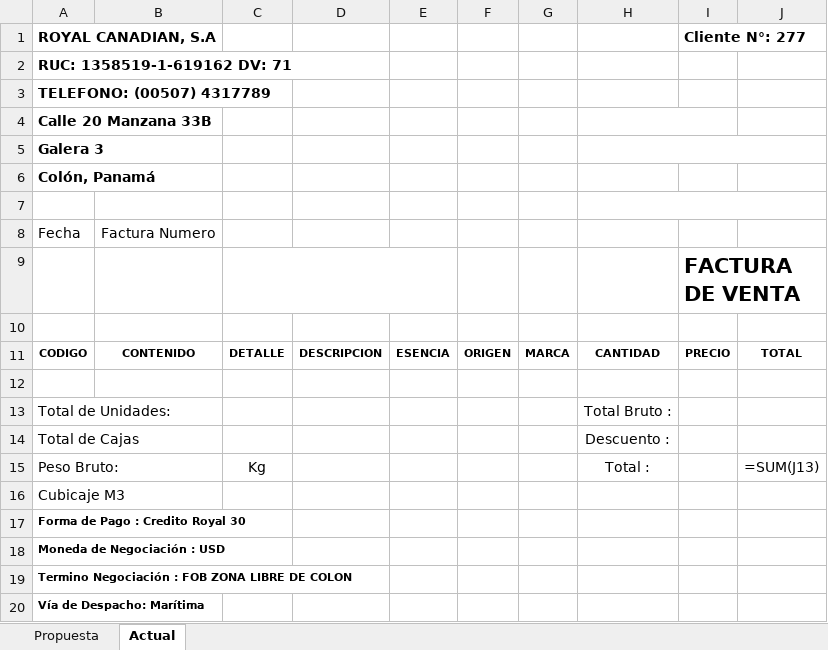
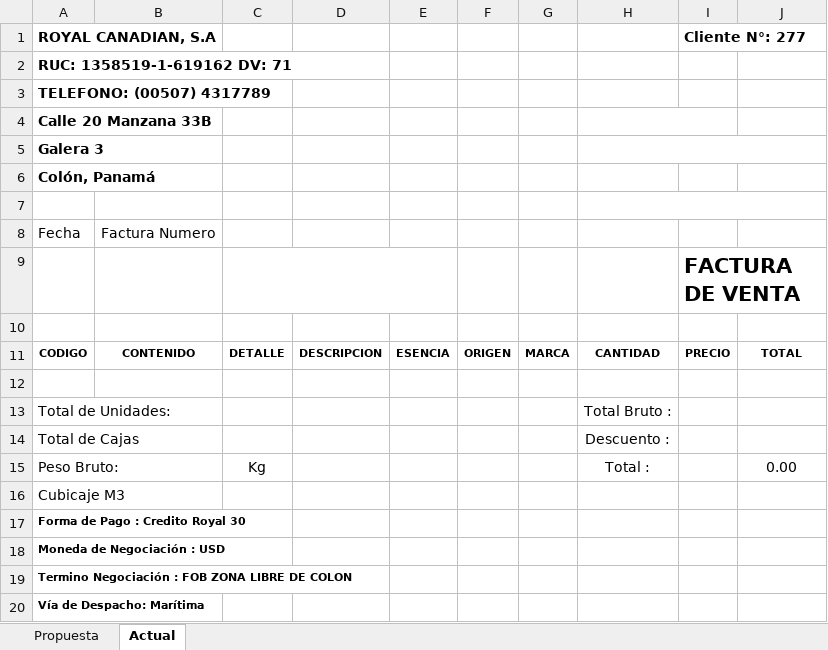
Before and after one commit to Roalcoma/proformas-panama, an Excel workbook: src/templates/VSFA_GT_BEAUTY.xlsx, sheet Actual, drawn as a sheet; values as stored, in another font and other column widths than the file's, no borders; formulas without a stored value are shown as written; the diff names each change by its address in the sheet, - before the commit and + after, or states it on an @@ line.

```diff
--- a/src/templates/VSFA_GT_BEAUTY.xlsx (sheet Actual)
+++ b/src/templates/VSFA_GT_BEAUTY.xlsx (sheet Actual)
-J15: =SUM(J13)
+J15: 0.00
```
Also changed, not shown: sheet Propuesta, src/templates/VSFA_CW_BEAUTY.xlsx, src/templates/VSFA_PE_BEAUTY.xlsx, 9 other files.
